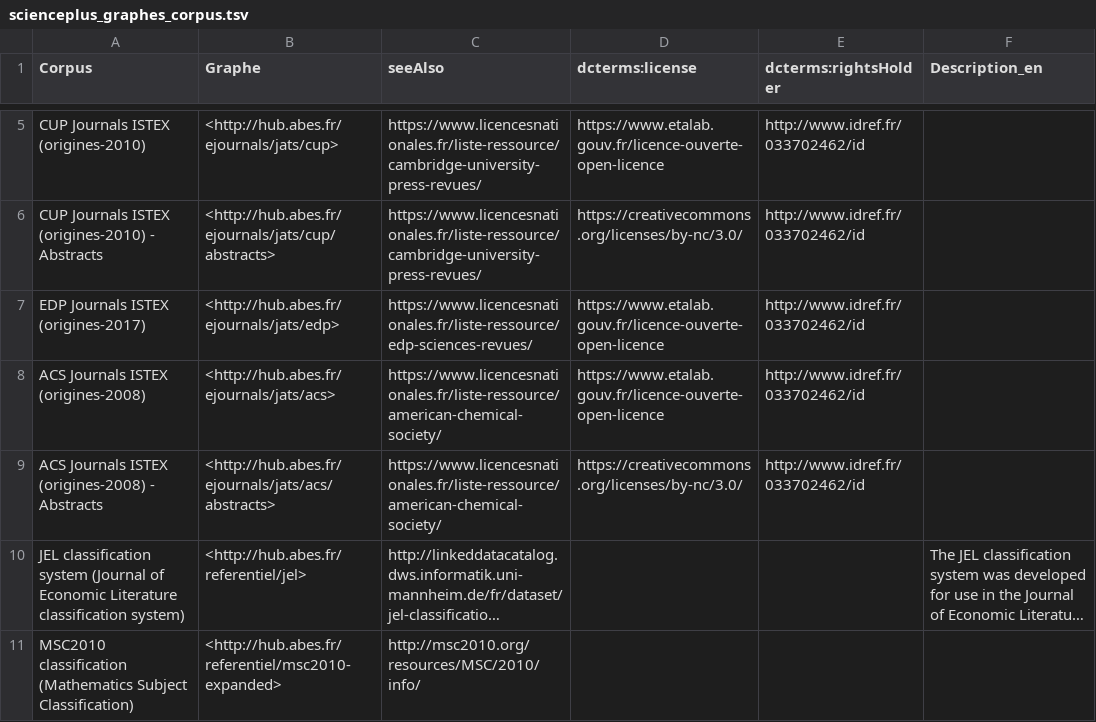
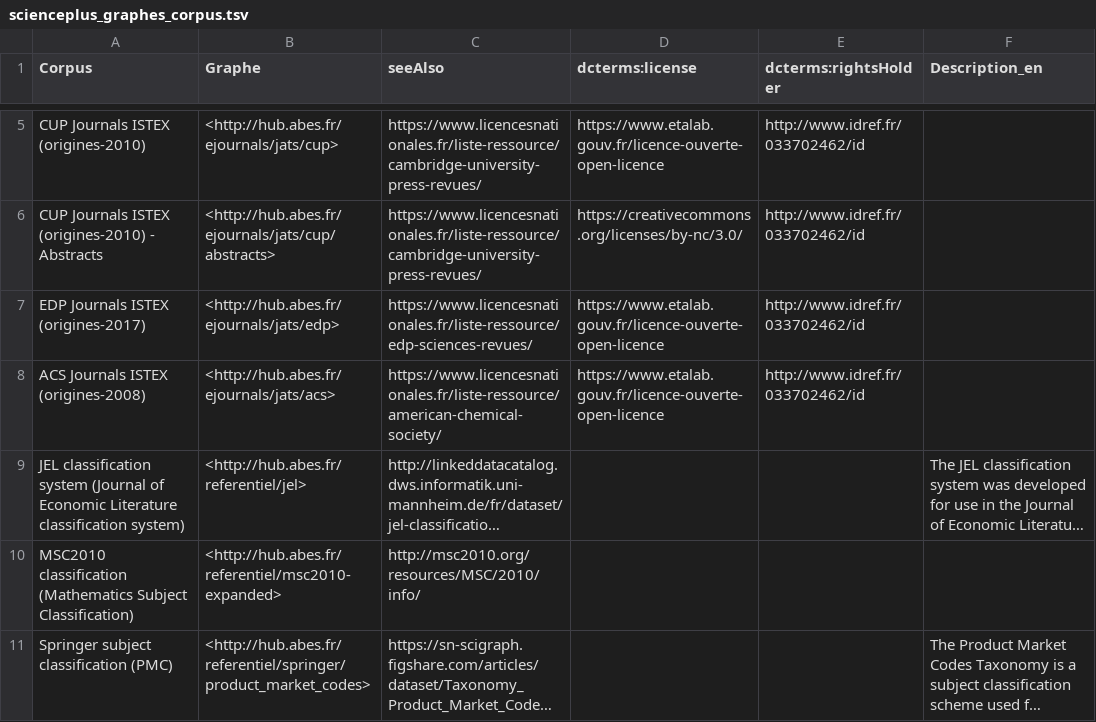
Before and after one commit to abes-esr/scienceplus-content, a TSV file: scienceplus_graphes_corpus.tsv, drawn as a sheet; only a part is shown, gaps mark what is left out; the shorter side is filled out with more unchanged rows; long unchanged cells end in …; the diff names each change by its address in the sheet, - before the commit and + after, or states it on an @@ line.

Commit message:
fix

```diff
--- a/scienceplus_graphes_corpus.tsv
+++ b/scienceplus_graphes_corpus.tsv
-row 9: ACS Journals ISTEX (origines-2008) - Abstracts | <http://hub.abes.fr/ejournals/jats/acs/abstracts> | https://www.licencesnationales.fr/liste-ressource/american-chemical-society/ | https://creativecommons.org/licenses/by-nc/3.0/ | http://www.idref.fr/033702462/id
```
